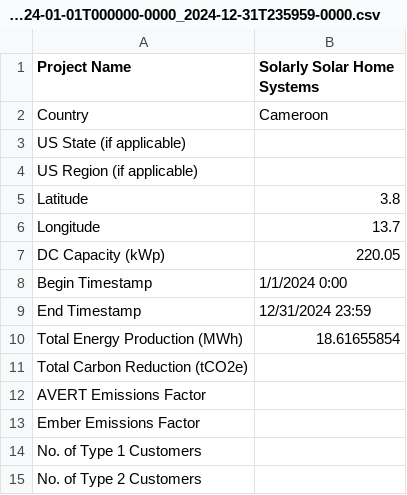
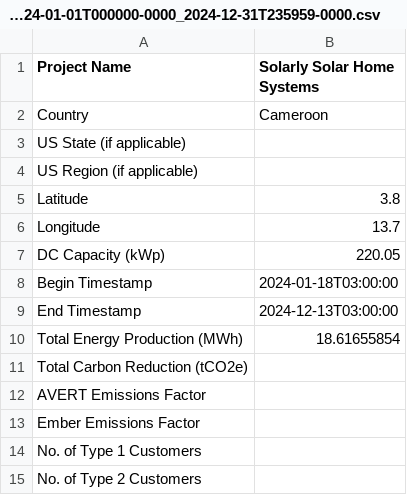
Before and after one commit to Renewvia-Energy/Renewvia-REC, a CSV file: verification_data/Solarly_2024-01-01T000000-0000_2024-12-31T235959-0000.csv, drawn as a sheet; only a part is shown.

```diff
--- a/verification_data/Solarly_2024-01-01T000000-0000_2024-12-31T235959-0000.csv
+++ b/verification_data/Solarly_2024-01-01T000000-0000_2024-12-31T235959-0000.csv
@@ -7,4 +7,4 @@ Longitude,13.7
 DC Capacity (kWp),220.05
-Begin Timestamp,1/1/2024 0:00
-End Timestamp,12/31/2024 23:59
+Begin Timestamp,2024-01-18T03:00:00
+End Timestamp,2024-12-13T03:00:00
 Total Energy Production (MWh),18.61655854
```
Also changed, not shown: verification_data/Solarly_2021-01-01T000000-0000_2021-12-31T235959-0000.csv, verification_data/Solarly_2022-01-01T000000-0000_2022-12-31T235959-0000.csv, 1 other file.
